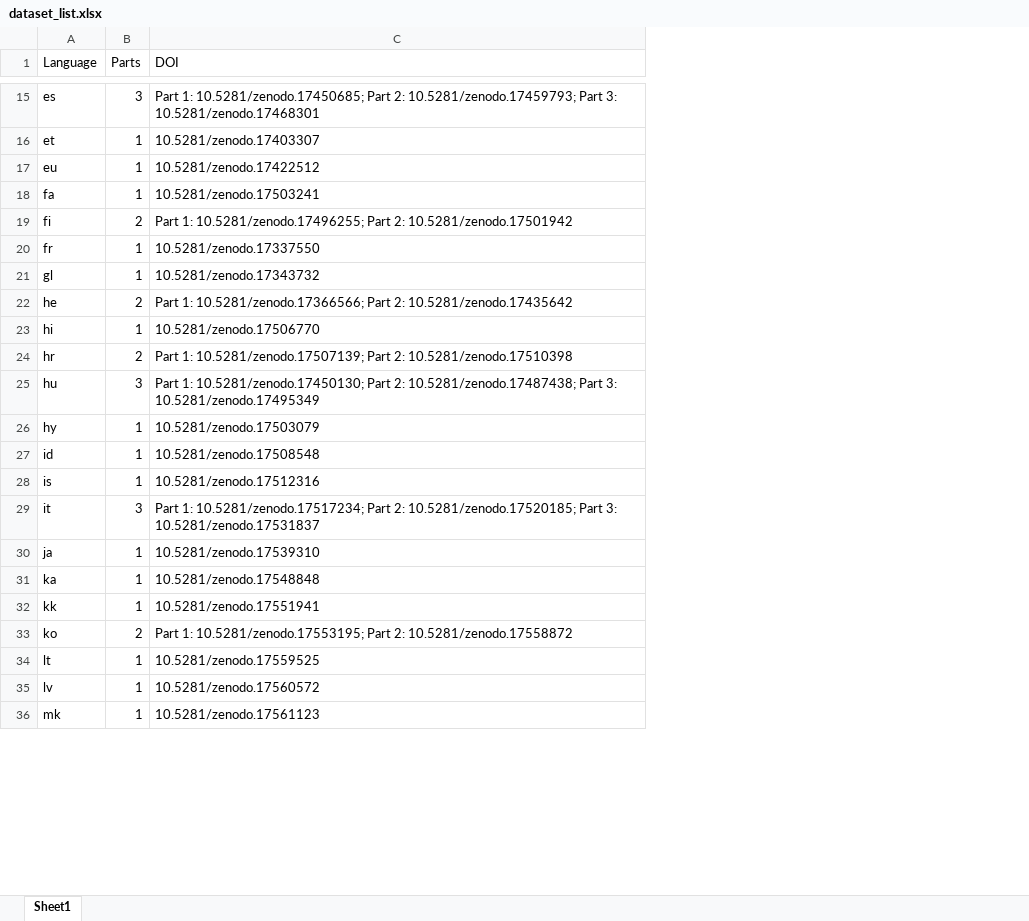
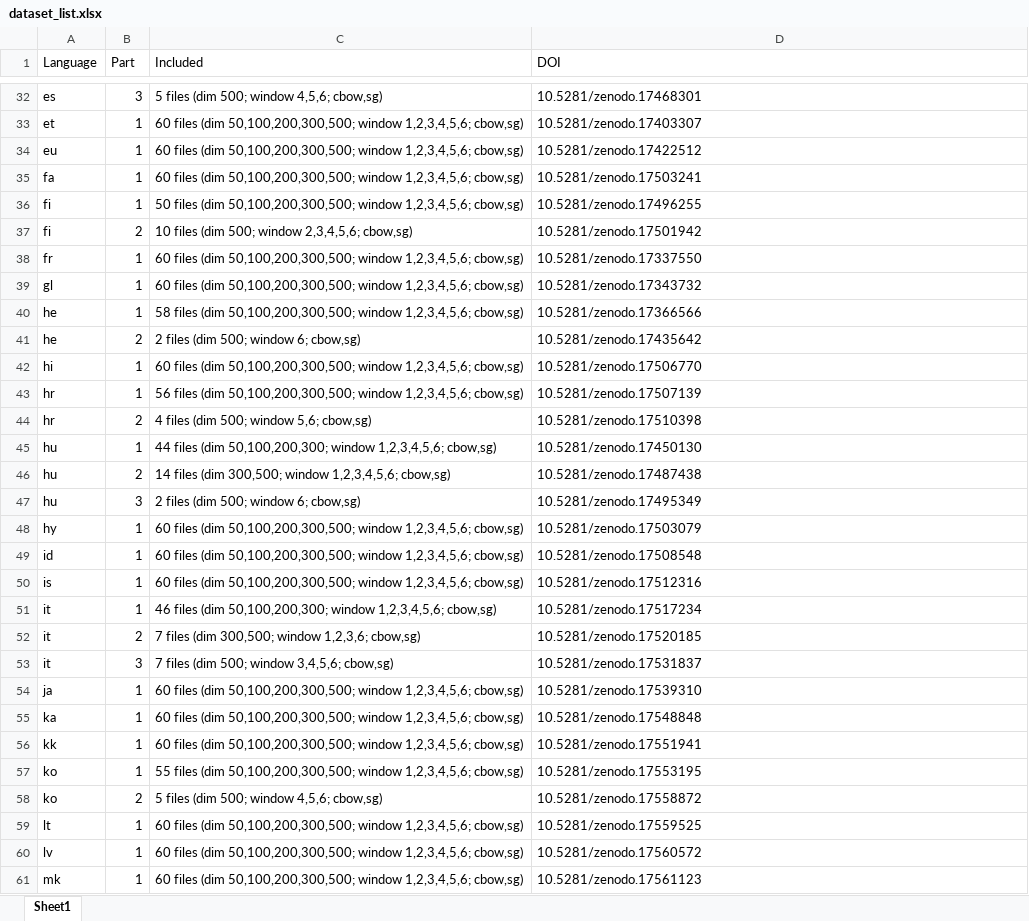
Before and after one commit to SemanticPriming/word2manylanguages, an Excel workbook: 05_manuscript/dataset_list.xlsx, sheet Sheet1, drawn as a sheet; only a part is shown, gaps mark what is left out; values as stored, in another font and other column widths than the file's, no borders; addresses are those after the commit; the diff covers the shown part only; the diff names each change by its address in the sheet, - before the commit and + after, or states it on an @@ line.

```diff
--- a/05_manuscript/dataset_list.xlsx (sheet Sheet1)
+++ b/05_manuscript/dataset_list.xlsx (sheet Sheet1)
+column C (Included), rows 32-35: 5 files (dim 500; window 4,5,6; cbow,sg) | 60 files (dim 50,100,200,300,500; window 1,2,3,4,5,6; cbow,sg) | 60 files (dim 50,100,200,300,500; window 1,2,3,4,5,6; cbow,sg) | 60 files (dim 50,100,200,300,500; window 1,2,3,4,5,6; cbow,sg); rows 37-39: 10 files (dim 500; window 2,3,4,5,6; cbow,sg) | 60 files (dim 50,100,200,300,500; window 1,2,3,4,5,6; cbow,sg) | 60 files (dim 50,100,200,300,500; window 1,2,3,4,5,6; cbow,sg); rows 41-42: 2 files (dim 500; window 6; cbow,sg) | 60 files (dim 50,100,200,300,500; window 1,2,3,4,5,6; cbow,sg); row 44: 4 files (dim 500; window 5,6; cbow,sg); rows 47-50: 2 files (dim 500; window 6; cbow,sg) | 60 files (dim 50,100,200,300,500; window 1,2,3,4,5,6; cbow,sg) | 60 files (dim 50,100,200,300,500; window 1,2,3,4,5,6; cbow,sg) | 60 files (dim 50,100,200,300,500; window 1,2,3,4,5,6; cbow,sg); rows 53-56: 7 files (dim 500; window 3,4,5,6; cbow,sg) | 60 files (dim 50,100,200,300,500; window 1,2,3,4,5,6; cbow,sg) | 60 files (dim 50,100,200,300,500; window 1,2,3,4,5,6; cbow,sg) | 60 files (dim 50,100,200,300,500; window 1,2,3,4,5,6; cbow,sg); rows 58-61: 5 files (dim 500; window 4,5,6; cbow,sg) | 60 files (dim 50,100,200,300,500; window 1,2,3,4,5,6; cbow,sg) | 60 files (dim 50,100,200,300,500; window 1,2,3,4,5,6; cbow,sg) | 60 files (dim 50,100,200,300,500; window 1,2,3,4,5,6; cbow,sg)
-B1: Parts
+B1: Part
-D32 (DOI): Part 1: 10.5281/zenodo.17450685; Part 2: 10.5281/zenodo.17459793; Part 3: 10.5281/zenodo.17468301
+D32 (DOI): 10.5281/zenodo.17468301
+row 36: fi | 1 | 50 files (dim 50,100,200,300,500; window 1,2,3,4,5,6; cbow,sg) | 10.5281/zenodo.17496255
-D37 (DOI): Part 1: 10.5281/zenodo.17496255; Part 2: 10.5281/zenodo.17501942
+D37 (DOI): 10.5281/zenodo.17501942
+row 40: he | 1 | 58 files (dim 50,100,200,300,500; window 1,2,3,4,5,6; cbow,sg) | 10.5281/zenodo.17366566
-D41 (DOI): Part 1: 10.5281/zenodo.17366566; Part 2: 10.5281/zenodo.17435642
+D41 (DOI): 10.5281/zenodo.17435642
+row 43: hr | 1 | 56 files (dim 50,100,200,300,500; window 1,2,3,4,5,6; cbow,sg) | 10.5281/zenodo.17507139
-D44 (DOI): Part 1: 10.5281/zenodo.17507139; Part 2: 10.5281/zenodo.17510398
+D44 (DOI): 10.5281/zenodo.17510398
+row 45: hu | 1 | 44 files (dim 50,100,200,300; window 1,2,3,4,5,6; cbow,sg) | 10.5281/zenodo.17450130
+row 46: hu | 2 | 14 files (dim 300,500; window 1,2,3,4,5,6; cbow,sg) | 10.5281/zenodo.17487438
-D47 (DOI): Part 1: 10.5281/zenodo.17450130; Part 2: 10.5281/zenodo.17487438; Part 3: 10.5281/zenodo.17495349
+D47 (DOI): 10.5281/zenodo.17495349
+row 51: it | 1 | 46 files (dim 50,100,200,300; window 1,2,3,4,5,6; cbow,sg) | 10.5281/zenodo.17517234
+row 52: it | 2 | 7 files (dim 300,500; window 1,2,3,6; cbow,sg) | 10.5281/zenodo.17520185
-D53 (DOI): Part 1: 10.5281/zenodo.17517234; Part 2: 10.5281/zenodo.17520185; Part 3: 10.5281/zenodo.17531837
+D53 (DOI): 10.5281/zenodo.17531837
+row 57: ko | 1 | 55 files (dim 50,100,200,300,500; window 1,2,3,4,5,6; cbow,sg) | 10.5281/zenodo.17553195
-D58 (DOI): Part 1: 10.5281/zenodo.17553195; Part 2: 10.5281/zenodo.17558872
+D58 (DOI): 10.5281/zenodo.17558872
```
Also changed, not shown: 34 added rows, 1 removed row and 16 edited cells elsewhere in this sheet, 3 other files.
